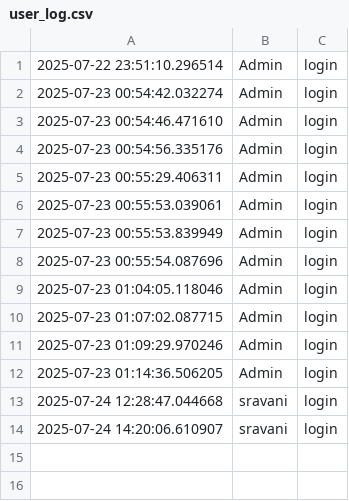
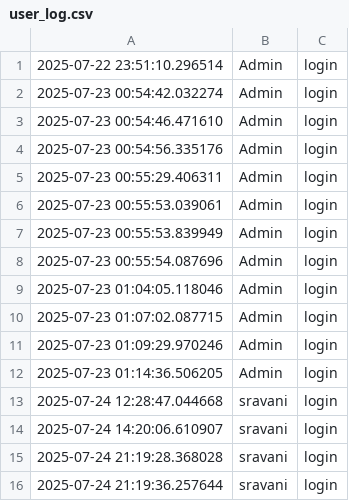
Before and after one commit to Jajalasravani429/MLop, a CSV file: logs/user_log.csv, drawn as a sheet.

Commit message:
Updated auth.py and user logs

```diff
--- a/logs/user_log.csv
+++ b/logs/user_log.csv
@@ -14 +14,3 @@
 2025-07-24 14:20:06.610907, sravani, login
+2025-07-24 21:19:28.368028, sravani, login
+2025-07-24 21:19:36.257644, sravani, login
```
Also changed, not shown: 1 other file.
